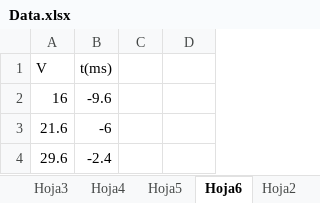
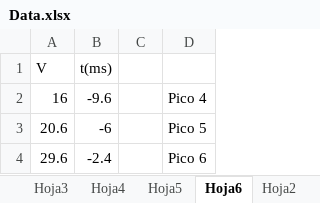
Before and after one commit to samuhdz/Laboratorio-Intermedio, an Excel workbook: Franck Hertz/Data.xlsx, sheet Hoja6, drawn as a sheet; values as stored, in another font and other column widths than the file's, no borders; removed rows and columns are numbered as before the commit, all else as after; the diff names each change by its address in the sheet, - before the commit and + after, or states it on an @@ line.

```diff
--- a/Franck Hertz/Data.xlsx (sheet Hoja6)
+++ b/Franck Hertz/Data.xlsx (sheet Hoja6)
-D2: (empty)
+D2: Pico 4
-row 3: 21.6 | -6
+row 3: 20.6 | -6 |  | Pico 5
-D4: (empty)
+D4: Pico 6
```
Also changed, not shown: 1 other file.
